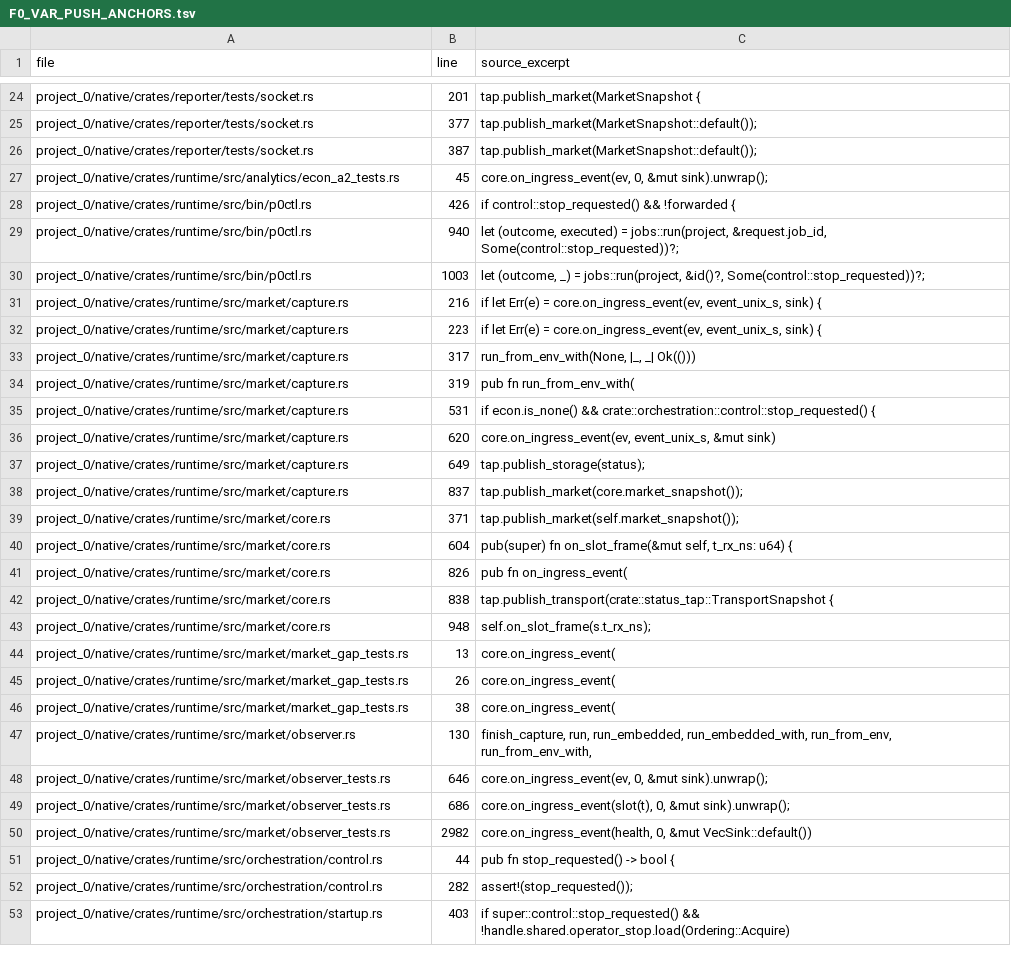
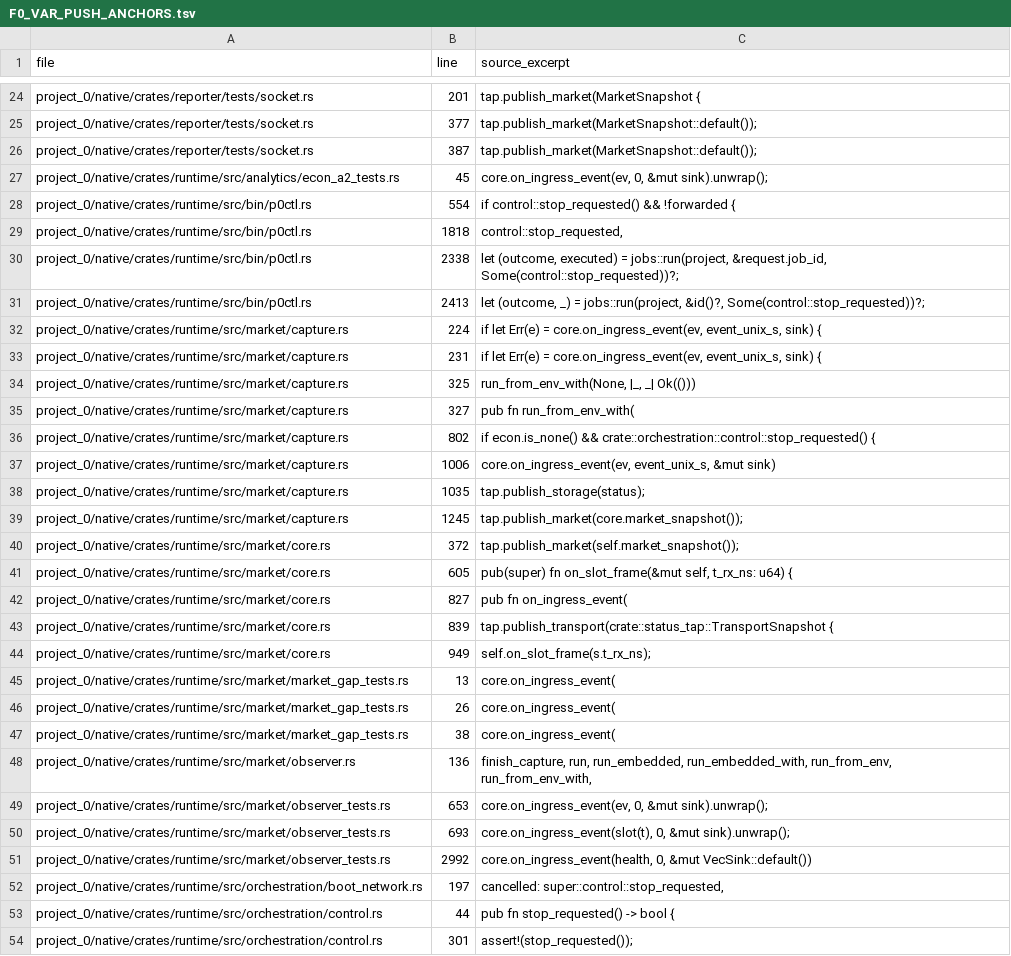
Before and after one commit to sawyerma/darkbot, a TSV file: project_0/docs/F0_VAR_PUSH_ANCHORS.tsv, drawn as a sheet; only a part is shown, gaps mark what is left out; the diff covers the shown part only.

```diff
--- a/project_0/docs/F0_VAR_PUSH_ANCHORS.tsv
+++ b/project_0/docs/F0_VAR_PUSH_ANCHORS.tsv
@@ -27,18 +27,19 @@ project_0/native/crates/reporter/tests/socket.rs	387	tap.publish_market(MarketSn
 project_0/native/crates/runtime/src/analytics/econ_a2_tests.rs	45	core.on_ingress_event(ev, 0, &mut sink).unwrap();
-project_0/native/crates/runtime/src/bin/p0ctl.rs	426	if control::stop_requested() && !forwarded {
-project_0/native/crates/runtime/src/bin/p0ctl.rs	940	let (outcome, executed) = jobs::run(project, &request.job_id, Some(control::stop_requested))?;
-project_0/native/crates/runtime/src/bin/p0ctl.rs	1003	let (outcome, _) = jobs::run(project, &id()?, Some(control::stop_requested))?;
-project_0/native/crates/runtime/src/market/capture.rs	216	if let Err(e) = core.on_ingress_event(ev, event_unix_s, sink) {
-project_0/native/crates/runtime/src/market/capture.rs	223	if let Err(e) = core.on_ingress_event(ev, event_unix_s, sink) {
-project_0/native/crates/runtime/src/market/capture.rs	317	run_from_env_with(None, |_, _| Ok(()))
-project_0/native/crates/runtime/src/market/capture.rs	319	pub fn run_from_env_with(
-project_0/native/crates/runtime/src/market/capture.rs	531	if econ.is_none() && crate::orchestration::control::stop_requested() {
-project_0/native/crates/runtime/src/market/capture.rs	620	core.on_ingress_event(ev, event_unix_s, &mut sink)
-project_0/native/crates/runtime/src/market/capture.rs	649	tap.publish_storage(status);
-project_0/native/crates/runtime/src/market/capture.rs	837	tap.publish_market(core.market_snapshot());
-project_0/native/crates/runtime/src/market/core.rs	371	tap.publish_market(self.market_snapshot());
-project_0/native/crates/runtime/src/market/core.rs	604	pub(super) fn on_slot_frame(&mut self, t_rx_ns: u64) {
-project_0/native/crates/runtime/src/market/core.rs	826	pub fn on_ingress_event(
-project_0/native/crates/runtime/src/market/core.rs	838	tap.publish_transport(crate::status_tap::TransportSnapshot {
-project_0/native/crates/runtime/src/market/core.rs	948	self.on_slot_frame(s.t_rx_ns);
+project_0/native/crates/runtime/src/bin/p0ctl.rs	554	if control::stop_requested() && !forwarded {
+project_0/native/crates/runtime/src/bin/p0ctl.rs	1818	control::stop_requested,
+project_0/native/crates/runtime/src/bin/p0ctl.rs	2338	let (outcome, executed) = jobs::run(project, &request.job_id, Some(control::stop_requested))?;
+project_0/native/crates/runtime/src/bin/p0ctl.rs	2413	let (outcome, _) = jobs::run(project, &id()?, Some(control::stop_requested))?;
+project_0/native/crates/runtime/src/market/capture.rs	224	if let Err(e) = core.on_ingress_event(ev, event_unix_s, sink) {
+project_0/native/crates/runtime/src/market/capture.rs	231	if let Err(e) = core.on_ingress_event(ev, event_unix_s, sink) {
+project_0/native/crates/runtime/src/market/capture.rs	325	run_from_env_with(None, |_, _| Ok(()))
+project_0/native/crates/runtime/src/market/capture.rs	327	pub fn run_from_env_with(
+project_0/native/crates/runtime/src/market/capture.rs	802	if econ.is_none() && crate::orchestration::control::stop_requested() {
+project_0/native/crates/runtime/src/market/capture.rs	1006	core.on_ingress_event(ev, event_unix_s, &mut sink)
+project_0/native/crates/runtime/src/market/capture.rs	1035	tap.publish_storage(status);
+project_0/native/crates/runtime/src/market/capture.rs	1245	tap.publish_market(core.market_snapshot());
+project_0/native/crates/runtime/src/market/core.rs	372	tap.publish_market(self.market_snapshot());
+project_0/native/crates/runtime/src/market/core.rs	605	pub(super) fn on_slot_frame(&mut self, t_rx_ns: u64) {
+project_0/native/crates/runtime/src/market/core.rs	827	pub fn on_ingress_event(
+project_0/native/crates/runtime/src/market/core.rs	839	tap.publish_transport(crate::status_tap::TransportSnapshot {
+project_0/native/crates/runtime/src/market/core.rs	949	self.on_slot_frame(s.t_rx_ns);
 project_0/native/crates/runtime/src/market/market_gap_tests.rs	13	core.on_ingress_event(
@@ -46,8 +47,8 @@ project_0/native/crates/runtime/src/market/market_gap_tests.rs	26	core.on_ingres
 project_0/native/crates/runtime/src/market/market_gap_tests.rs	38	core.on_ingress_event(
-project_0/native/crates/runtime/src/market/observer.rs	130	finish_capture, run, run_embedded, run_embedded_with, run_from_env, run_from_env_with,
-project_0/native/crates/runtime/src/market/observer_tests.rs	646	core.on_ingress_event(ev, 0, &mut sink).unwrap();
-project_0/native/crates/runtime/src/market/observer_tests.rs	686	core.on_ingress_event(slot(t), 0, &mut sink).unwrap();
-project_0/native/crates/runtime/src/market/observer_tests.rs	2982	core.on_ingress_event(health, 0, &mut VecSink::default())
+project_0/native/crates/runtime/src/market/observer.rs	136	finish_capture, run, run_embedded, run_embedded_with, run_from_env, run_from_env_with,
+project_0/native/crates/runtime/src/market/observer_tests.rs	653	core.on_ingress_event(ev, 0, &mut sink).unwrap();
+project_0/native/crates/runtime/src/market/observer_tests.rs	693	core.on_ingress_event(slot(t), 0, &mut sink).unwrap();
+project_0/native/crates/runtime/src/market/observer_tests.rs	2992	core.on_ingress_event(health, 0, &mut VecSink::default())
+project_0/native/crates/runtime/src/orchestration/boot_network.rs	197	cancelled: super::control::stop_requested,
 project_0/native/crates/runtime/src/orchestration/control.rs	44	pub fn stop_requested() -> bool {
-project_0/native/crates/runtime/src/orchestration/control.rs	282	assert!(stop_requested());
-project_0/native/crates/runtime/src/orchestration/startup.rs	403	if super::control::stop_requested() && !handle.shared.operator_stop.load(Ordering::Acquire)
+project_0/native/crates/runtime/src/orchestration/control.rs	301	assert!(stop_requested());
```
Also changed, not shown: 1 added row and 18 edited cells elsewhere in this file, 9 other files.
